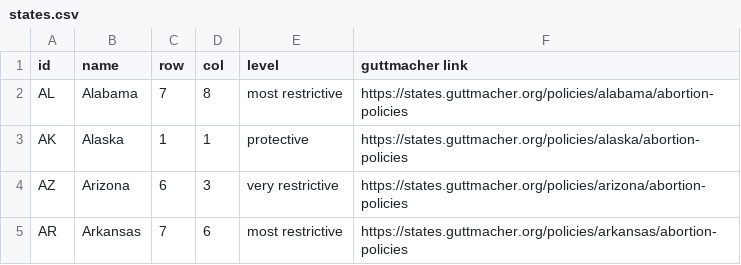
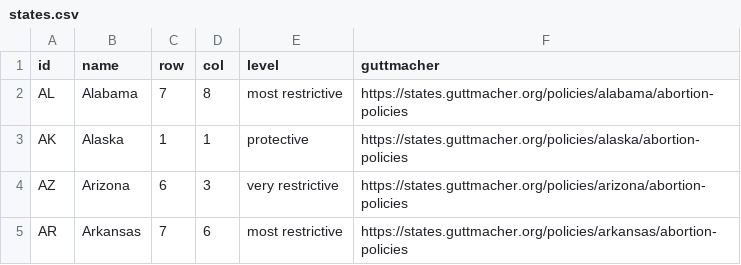
Before and after one commit to the-pudding/mazes, a CSV file: src/data/states.csv, drawn as a sheet; only a part is shown.

```diff
--- a/src/data/states.csv
+++ b/src/data/states.csv
@@ -1,2 +1,2 @@
-id,name,row,col,level,guttmacher link
+id,name,row,col,level,guttmacher
 AL,Alabama,7,8,most restrictive,https://states.guttmacher.org/policies/alabama/abortion-policies
```
Also changed, not shown: 12 other files.
